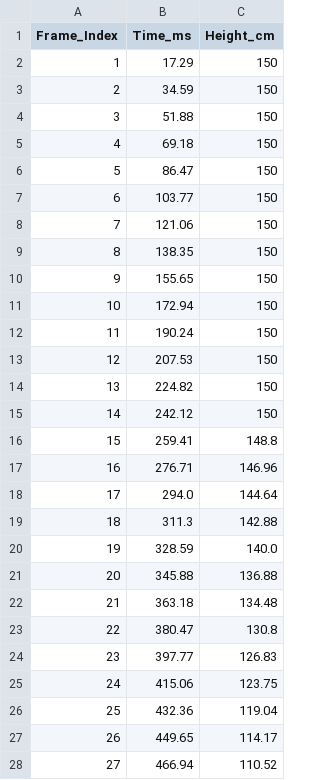
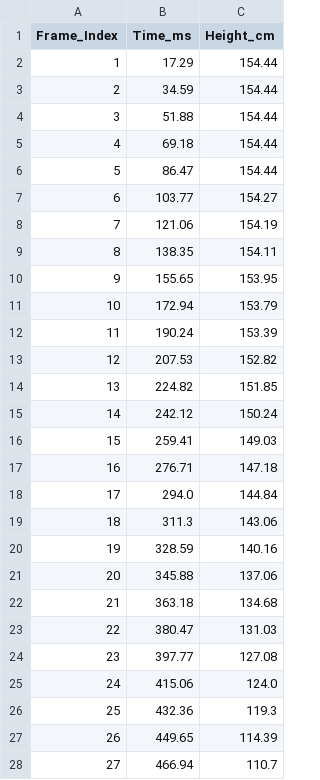
Before and after one commit to ThenmusteSatrio/measurement_ball_opencv, a CSV file: csv/perdua.csv, drawn as a sheet; only a part is shown; the diff covers the shown part only.

```diff
--- a/csv/perdua.csv
+++ b/csv/perdua.csv
@@ -1,28 +1,28 @@
 Frame_Index,Time_ms,Height_cm
-1,17.29,150
-2,34.59,150
-3,51.88,150
-4,69.18,150
-5,86.47,150
-6,103.77,150
-7,121.06,150
-8,138.35,150
-9,155.65,150
-10,172.94,150
-11,190.24,150
-12,207.53,150
-13,224.82,150
-14,242.12,150
-15,259.41,148.8
-16,276.71,146.96
-17,294.0,144.64
-18,311.3,142.88
-19,328.59,140.0
-20,345.88,136.88
-21,363.18,134.48
-22,380.47,130.8
-23,397.77,126.83
-24,415.06,123.75
-25,432.36,119.04
-26,449.65,114.17
-27,466.94,110.52
+1,17.29,154.44
+2,34.59,154.44
+3,51.88,154.44
+4,69.18,154.44
+5,86.47,154.44
+6,103.77,154.27
+7,121.06,154.19
+8,138.35,154.11
+9,155.65,153.95
+10,172.94,153.79
+11,190.24,153.39
+12,207.53,152.82
+13,224.82,151.85
+14,242.12,150.24
+15,259.41,149.03
+16,276.71,147.18
+17,294.0,144.84
+18,311.3,143.06
+19,328.59,140.16
+20,345.88,137.06
+21,363.18,134.68
+22,380.47,131.03
+23,397.77,127.08
+24,415.06,124.0
+25,432.36,119.3
+26,449.65,114.39
+27,466.94,110.7
```
Also changed, not shown: 45 edited cells elsewhere in this file, csv/perdelapan.csv, csv/persatu.csv, 34 other files.
